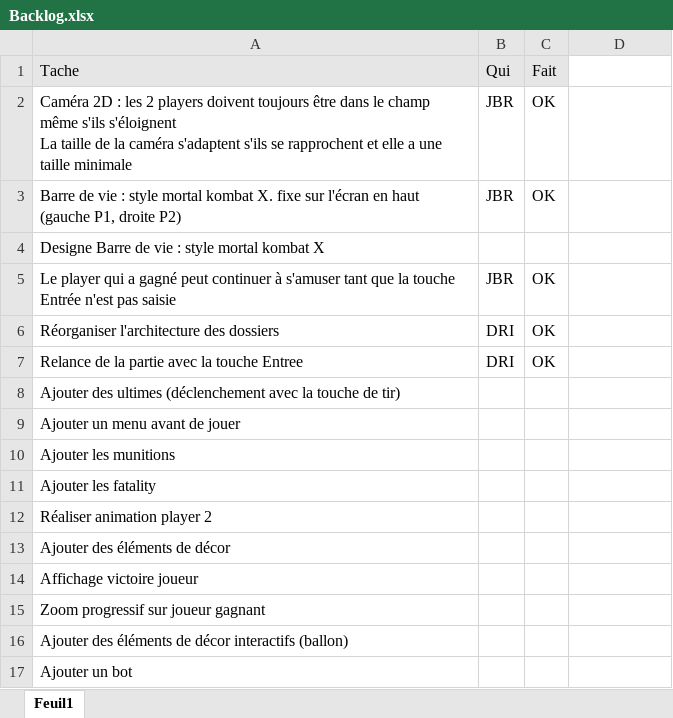
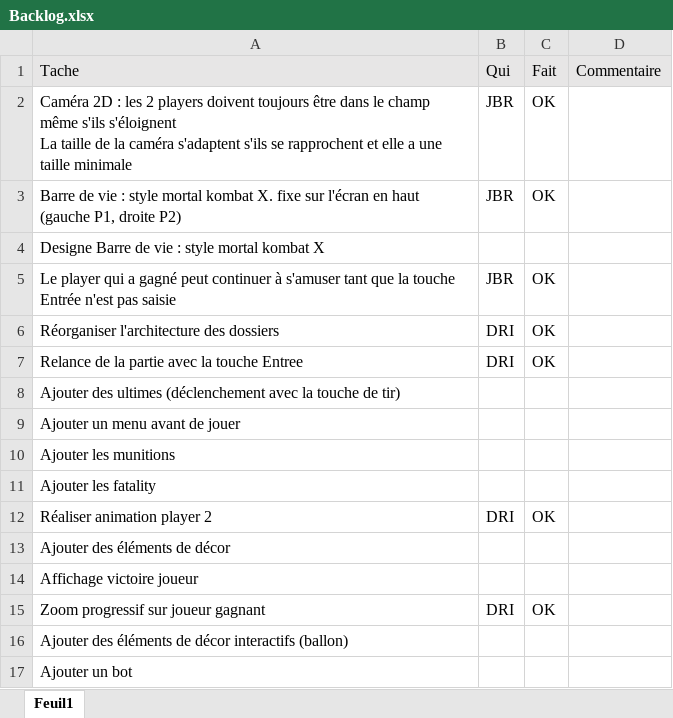
Before and after one commit to jejeLaVedette/SopraGame, an Excel workbook: Divers/Backlog.xlsx, sheet Feuil1, drawn as a sheet; only a part is shown; values as stored, in another font and other column widths than the file's, no borders; the diff names each change by its address in the sheet, - before the commit and + after, or states it on an @@ line.

```diff
--- a/Divers/Backlog.xlsx (sheet Feuil1)
+++ b/Divers/Backlog.xlsx (sheet Feuil1)
-D1: (empty)
+D1: Commentaire
-D1 fill: none
+D1 fill: #E7E6E6
-B12: (empty)
+B12: DRI
-C12: (empty)
+C12: OK
-B15: (empty)
+B15: DRI
-C15: (empty)
+C15: OK
```
Also changed, not shown: 12 other files.
